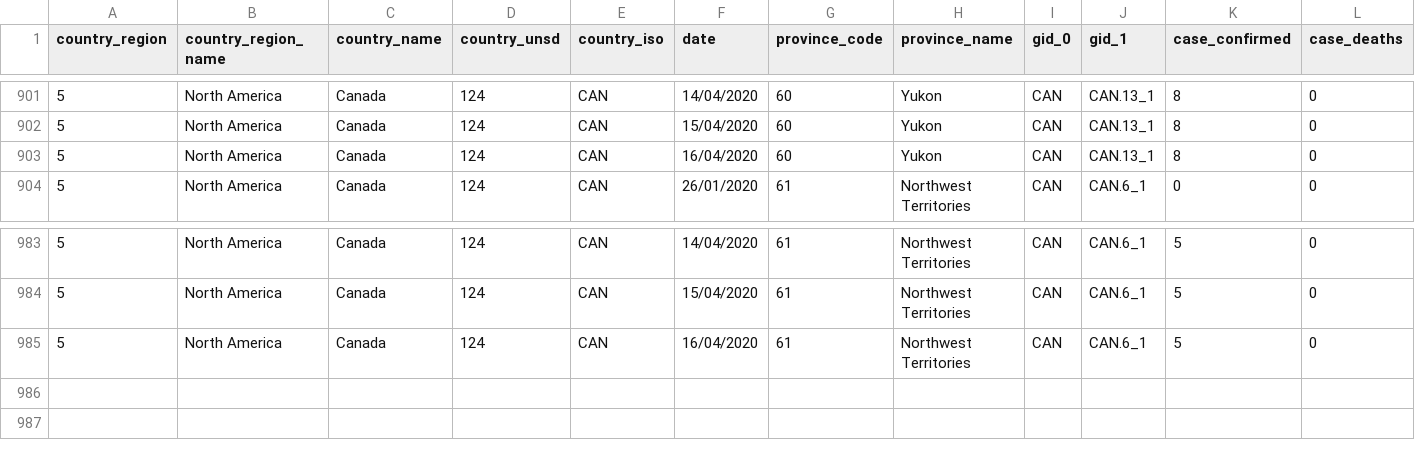
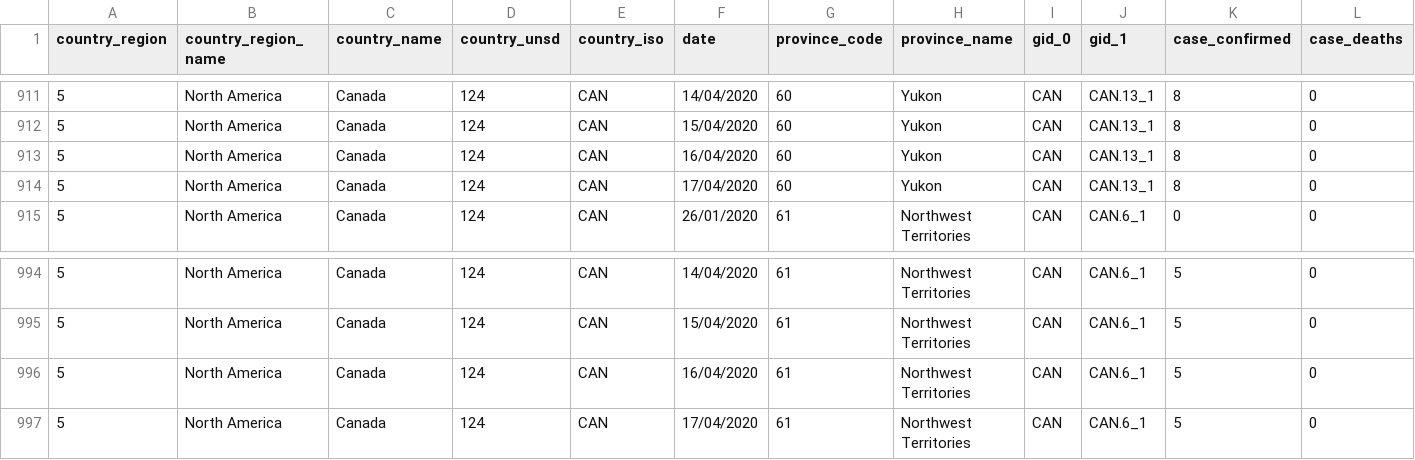
Before and after one commit to HAPRIvn/Open-Access-Data, a CSV file: Data/HAPRI_COVID-19_CA_Province.csv, drawn as a sheet; only a part is shown, gaps mark what is left out; rows hold the shown columns only; the diff covers the shown part only; the diff names each change by its address in the sheet, - before the commit and + after, or states it on an @@ line.

```diff
--- a/Data/HAPRI_COVID-19_CA_Province.csv
+++ b/Data/HAPRI_COVID-19_CA_Province.csv
+row 914: 5 | North America | Canada | 124 | CAN | 17/04/2020 | 60 | Yukon | CAN | CAN.13_1 | 8 | 0
+row 997: 5 | North America | Canada | 124 | CAN | 17/04/2020 | 61 | Northwest Territories | CAN | CAN.6_1 | 5 | 0
```
Also changed, not shown: 10 added rows elsewhere in this file, 2 other files.
